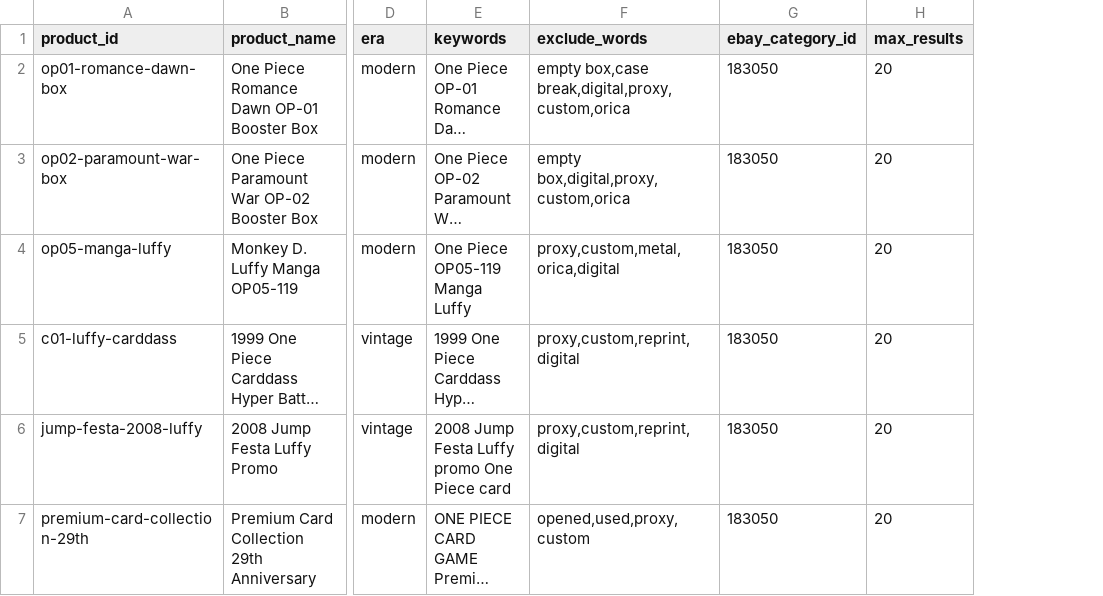
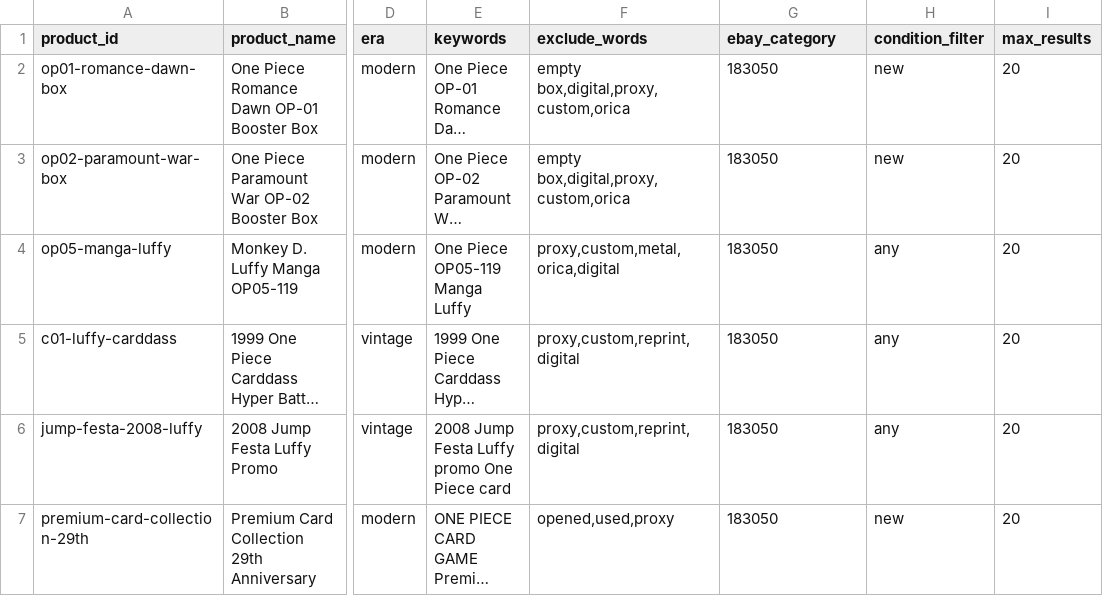
Before and after one commit to 7fr7rbb87v-collab/ncv-onepiece-tracker, a CSV file: watchlist.csv, drawn as a sheet; only a part is shown, gaps mark what is left out; long unchanged cells end in …; the diff names each change by its address in the sheet, - before the commit and + after, or states it on an @@ line.

```diff
--- a/watchlist.csv
+++ b/watchlist.csv
+column H (condition_filter), rows 2-7: new | new | any | any | any | new
-G1: ebay_category_id
+G1: ebay_category
-F2 (exclude_words): empty box,case break,digital,proxy,custom,orica
+F2 (exclude_words): empty box,digital,proxy,custom,orica
-F7 (exclude_words): opened,used,proxy,custom
+F7 (exclude_words): opened,used,proxy
```
Also changed, not shown: retail_watchlist.csv, tiktok_watchlist.csv, 5 other files.
